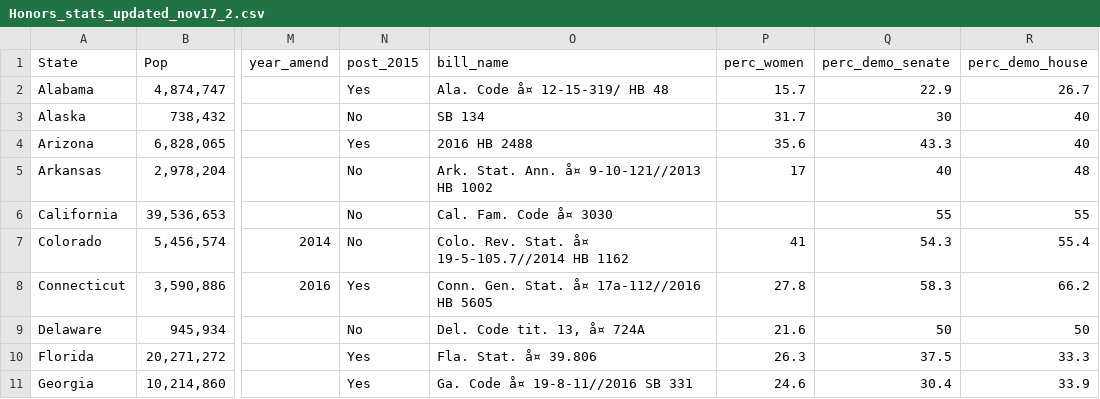
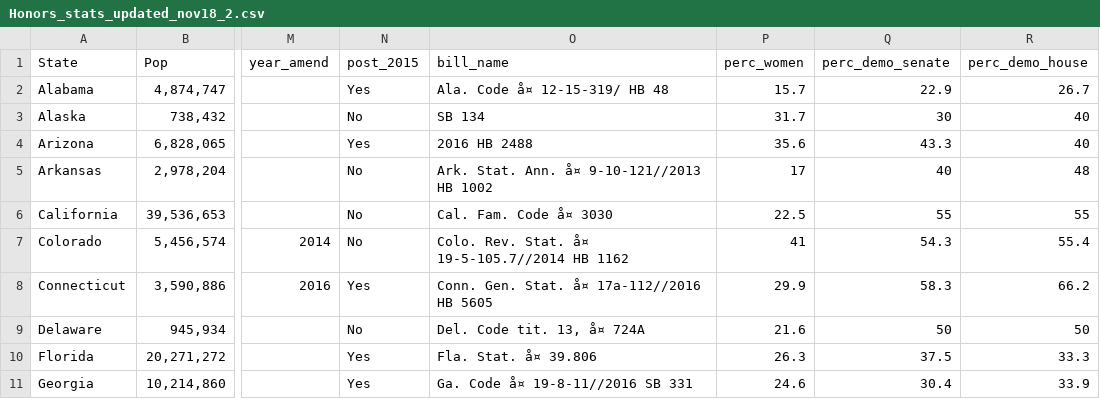
Before and after one commit to ereyesherrera/Analyzing-State-Legislation-to-Terminate-Parental-Rights-of-Rapists, a CSV file: Honors_stats_updated_nov18_2.csv (was Honors_stats_updated_nov17_2.csv), drawn as a sheet; only a part is shown, gaps mark what is left out; the diff covers the shown part only; the diff names each change by its address in the sheet, - before the commit and + after, or states it on an @@ line.

```diff
--- a/Honors_stats_updated_nov17_2.csv
+++ b/Honors_stats_updated_nov18_2.csv
-P6 (perc_women): (empty)
+P6 (perc_women): 22.5
-P8 (perc_women): 27.8
+P8 (perc_women): 29.9
```
Also changed, not shown: 15 edited cells elsewhere in this file, 14 other files.
